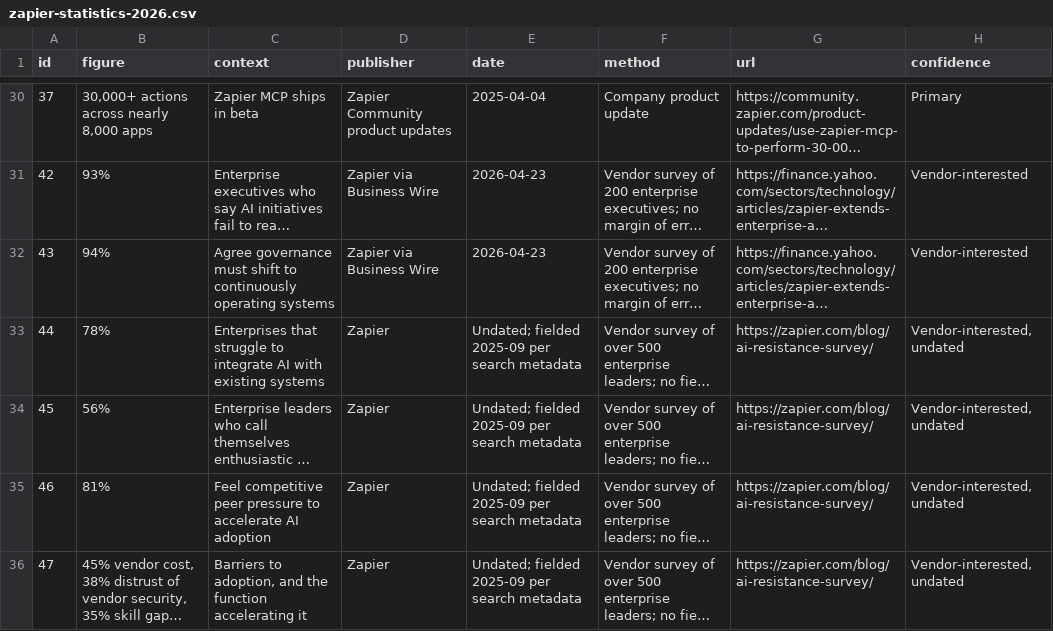
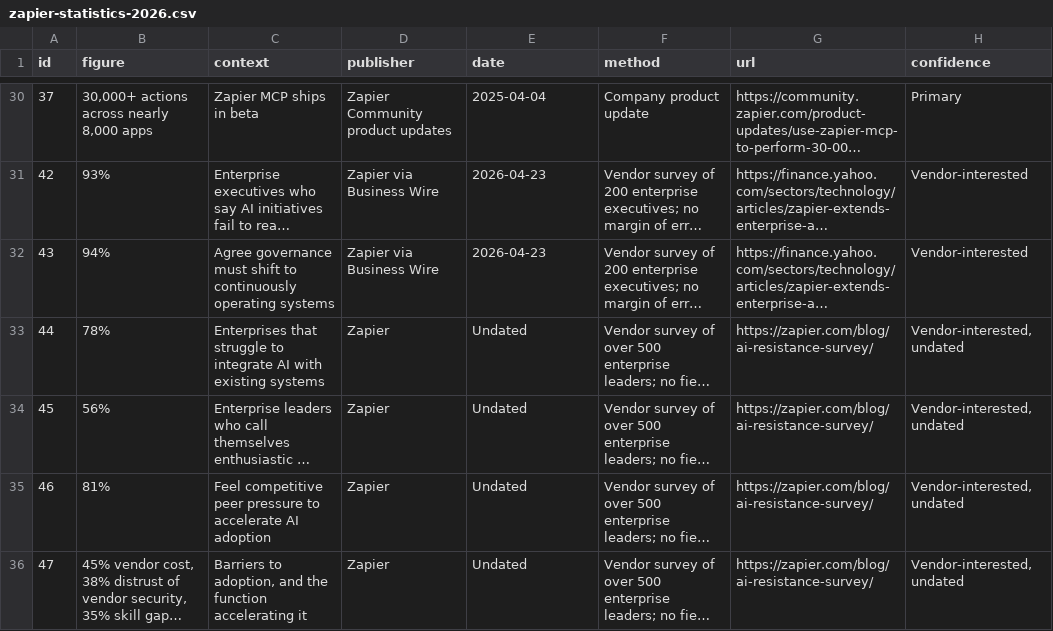
Before and after one commit to Aryan2193/ai-agent-pricing-data, a CSV file: statistics/zapier-statistics-2026.csv, drawn as a sheet; only a part is shown, gaps mark what is left out; long unchanged cells end in …; the diff covers the shown part only; the diff names each change by its address in the sheet, - before the commit and + after, or states it on an @@ line.

```diff
--- a/statistics/zapier-statistics-2026.csv
+++ b/statistics/zapier-statistics-2026.csv
-E33:E36 (date): Undated; fielded 2025-09 per search metadata
+E33:E36 (date): Undated
```
Also changed, not shown: 15 edited cells elsewhere in this file, pricing/index.csv, statistics/ai-automation-statistics-2026.csv, 22 other files.
